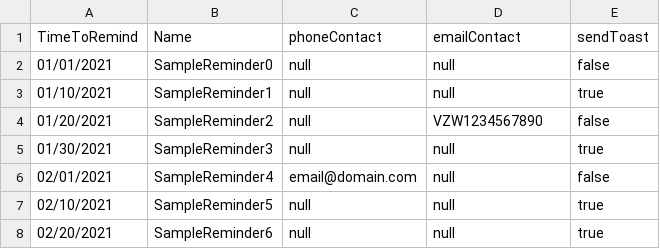
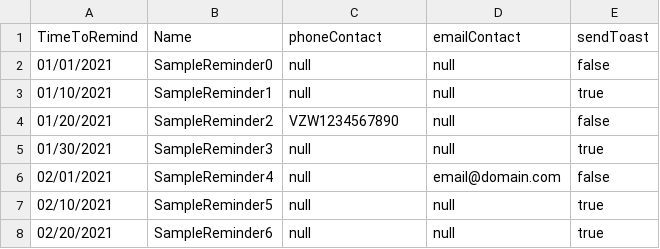
Before and after one commit to casiano5/Better-Notes, a CSV file: samples/SampleReminderListMetadata.properties.csv, drawn as a sheet.

Commit message:
Oops v2: Electric Boogaloo

```diff
--- a/samples/SampleReminderListMetadata.properties.csv
+++ b/samples/SampleReminderListMetadata.properties.csv
@@ -3,5 +3,5 @@
 01/10/2021,SampleReminder1,null,null,true
-01/20/2021,SampleReminder2,null,VZW1234567890,false
+01/20/2021,SampleReminder2,VZW1234567890,null,false
 01/30/2021,SampleReminder3,null,null,true
-02/01/2021,SampleReminder4,email@domain.com,null,false
+02/01/2021,SampleReminder4,null,email@domain.com,false
 02/10/2021,SampleReminder5,null,null,true
```
